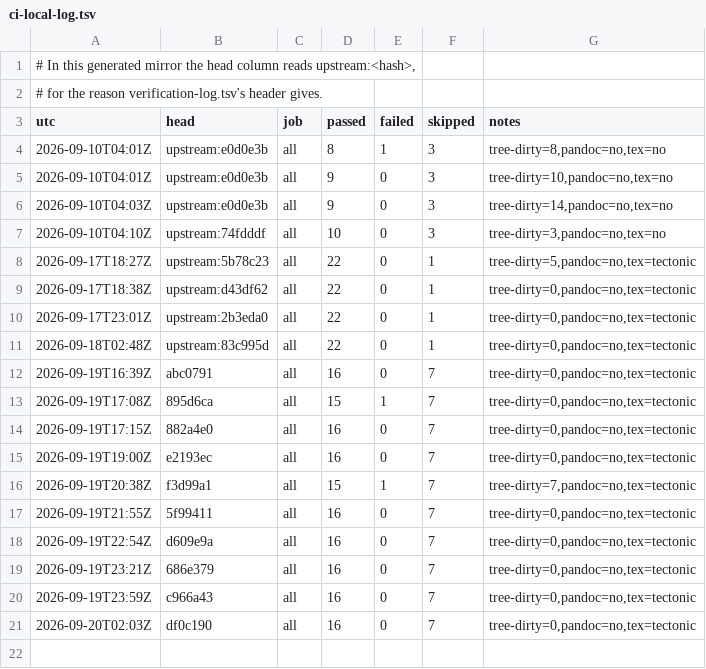
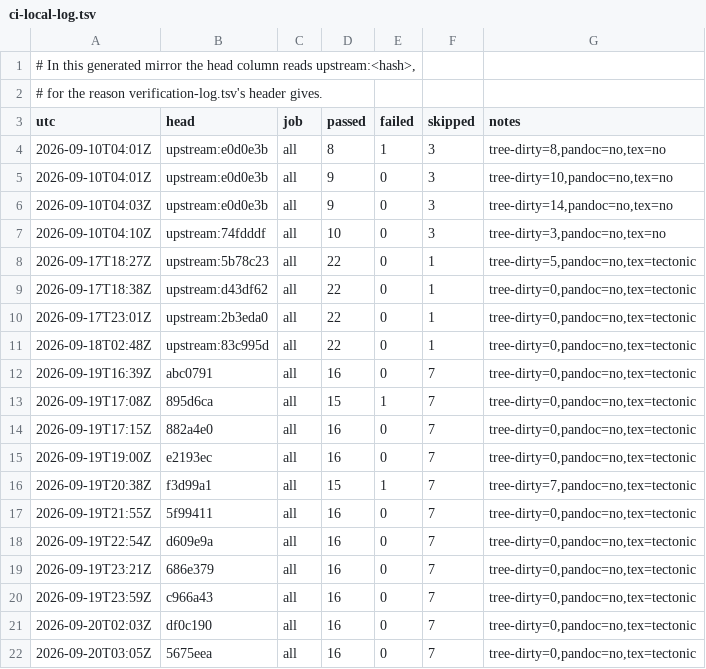
Before and after one commit to Melihakbulut221/nssoc, a TSV file: ci-local-log.tsv, drawn as a sheet.

```diff
--- a/ci-local-log.tsv
+++ b/ci-local-log.tsv
@@ -21 +21,2 @@ utc	head	job	passed	failed	skipped	notes
 2026-09-20T02:03Z	df0c190	all	16	0	7	tree-dirty=0,pandoc=no,tex=tectonic
+2026-09-20T03:05Z	5675eea	all	16	0	7	tree-dirty=0,pandoc=no,tex=tectonic
```
Also changed, not shown: docs/80-artefact-digests.tsv, 3 other files.
